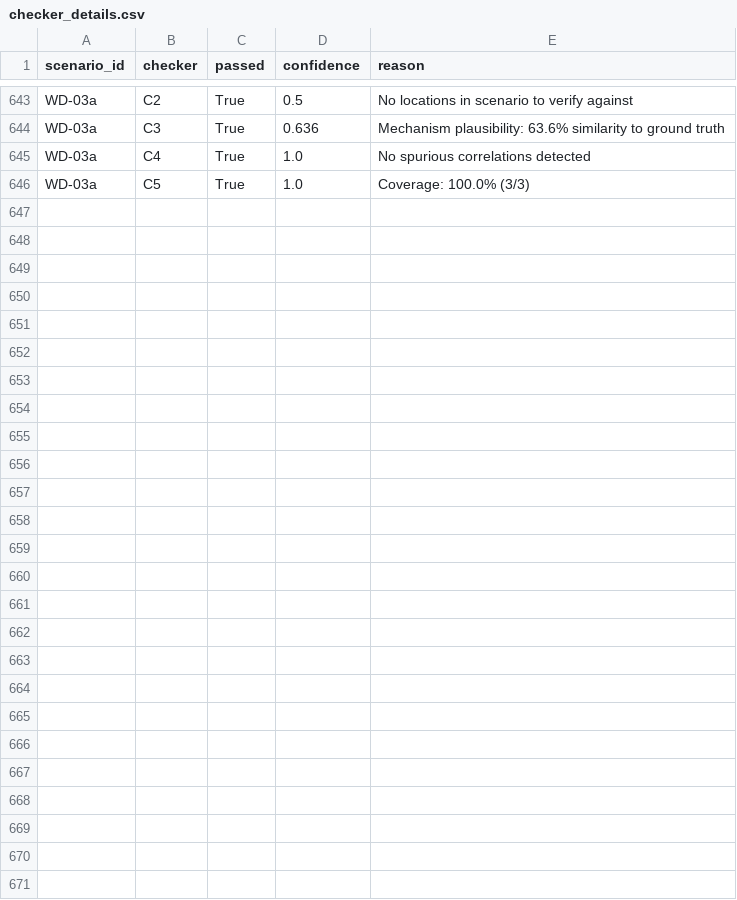
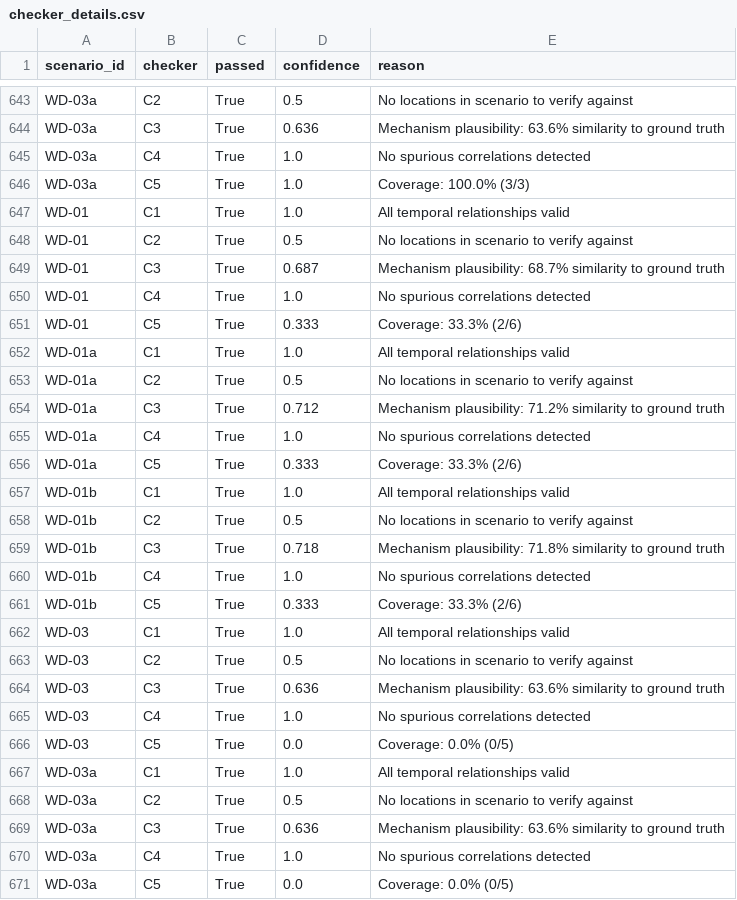
Before and after one commit to yahyaatuom/CausalAudit, a CSV file: exports/checker_details.csv, drawn as a sheet; only a part is shown, gaps mark what is left out; the diff names each change by its address in the sheet, - before the commit and + after, or states it on an @@ line.

```diff
--- a/exports/checker_details.csv
+++ b/exports/checker_details.csv
+row 647: WD-01 | C1 | True | 1.0 | All temporal relationships valid
+row 648: WD-01 | C2 | True | 0.5 | No locations in scenario to verify against
+row 649: WD-01 | C3 | True | 0.687 | Mechanism plausibility: 68.7% similarity to ground truth
+row 650: WD-01 | C4 | True | 1.0 | No spurious correlations detected
+row 651: WD-01 | C5 | True | 0.333 | Coverage: 33.3% (2/6)
+row 652: WD-01a | C1 | True | 1.0 | All temporal relationships valid
+row 653: WD-01a | C2 | True | 0.5 | No locations in scenario to verify against
+row 654: WD-01a | C3 | True | 0.712 | Mechanism plausibility: 71.2% similarity to ground truth
+row 655: WD-01a | C4 | True | 1.0 | No spurious correlations detected
+row 656: WD-01a | C5 | True | 0.333 | Coverage: 33.3% (2/6)
+row 657: WD-01b | C1 | True | 1.0 | All temporal relationships valid
+row 658: WD-01b | C2 | True | 0.5 | No locations in scenario to verify against
+row 659: WD-01b | C3 | True | 0.718 | Mechanism plausibility: 71.8% similarity to ground truth
+row 660: WD-01b | C4 | True | 1.0 | No spurious correlations detected
+row 661: WD-01b | C5 | True | 0.333 | Coverage: 33.3% (2/6)
+row 662: WD-03 | C1 | True | 1.0 | All temporal relationships valid
+row 663: WD-03 | C2 | True | 0.5 | No locations in scenario to verify against
+row 664: WD-03 | C3 | True | 0.636 | Mechanism plausibility: 63.6% similarity to ground truth
+row 665: WD-03 | C4 | True | 1.0 | No spurious correlations detected
+row 666: WD-03 | C5 | True | 0.0 | Coverage: 0.0% (0/5)
+row 667: WD-03a | C1 | True | 1.0 | All temporal relationships valid
+row 668: WD-03a | C2 | True | 0.5 | No locations in scenario to verify against
+row 669: WD-03a | C3 | True | 0.636 | Mechanism plausibility: 63.6% similarity to ground truth
+row 670: WD-03a | C4 | True | 1.0 | No spurious correlations detected
+row 671: WD-03a | C5 | True | 0.0 | Coverage: 0.0% (0/5)
```
Also changed, not shown: exports/results.csv, 7 other files.
